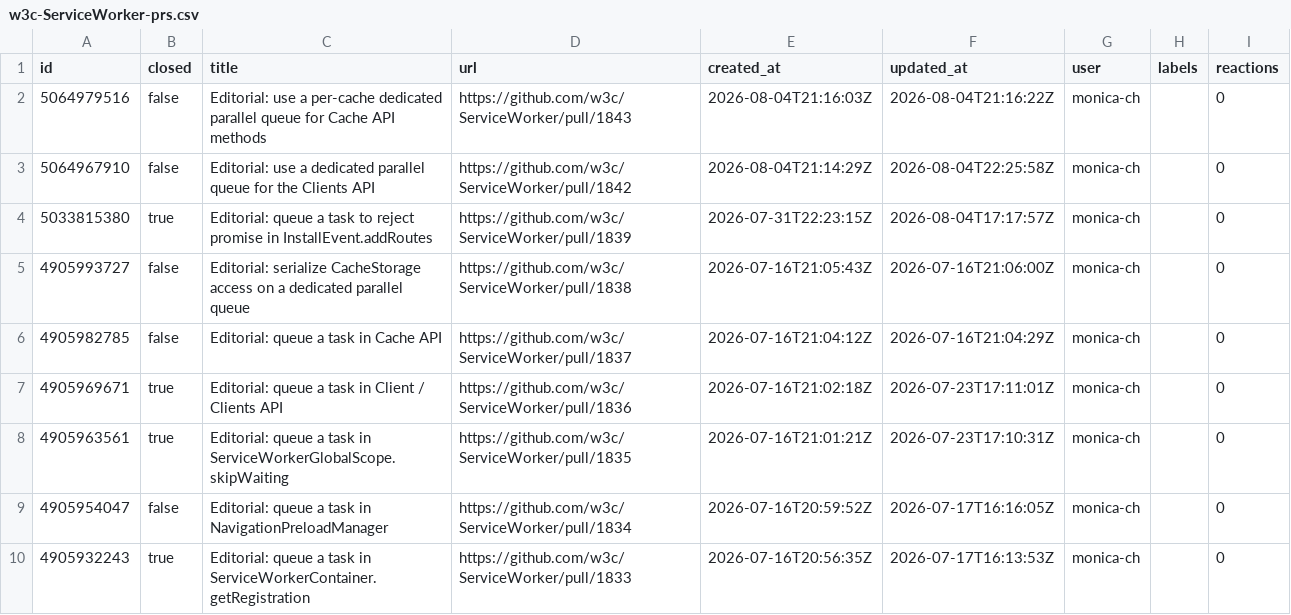
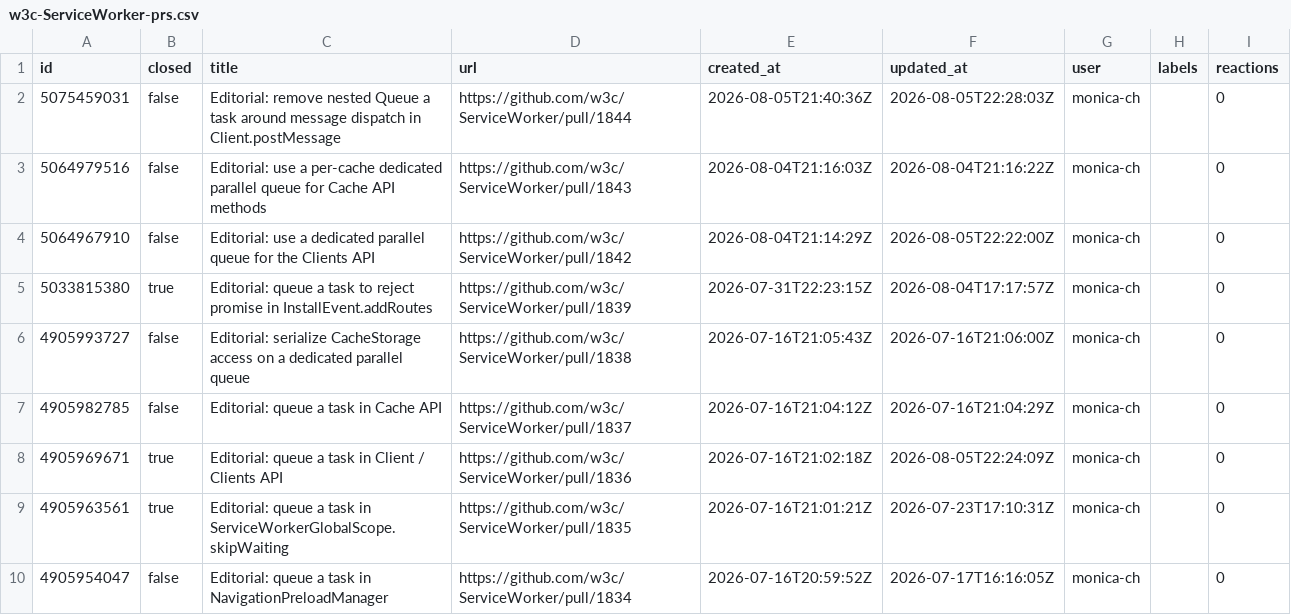
Before and after one commit to hsinyi/compat-utils, a CSV file: output/w3c-ServiceWorker-prs.csv, drawn as a sheet; only a part is shown; the shorter side is filled out with more unchanged rows.

```diff
--- a/output/w3c-ServiceWorker-prs.csv
+++ b/output/w3c-ServiceWorker-prs.csv
@@ -1,4 +1,5 @@
 id,closed,title,url,created_at,updated_at,user,labels,reactions
+5075459031,false,Editorial: remove nested Queue a task around message dispatch in Client.postMessage,https://github.com/w3c/ServiceWorker/pull/1844,2026-08-05T21:40:36Z,2026-08-05T22:28:03Z,monica-ch,,0
 5064979516,false,Editorial: use a per-cache dedicated parallel queue for Cache API methods,https://github.com/w3c/ServiceWorker/pull/1843,2026-08-04T21:16:03Z,2026-08-04T21:16:22Z,monica-ch,,0
-5064967910,false,Editorial: use a dedicated parallel queue for the Clients API,https://github.com/w3c/ServiceWorker/pull/1842,2026-08-04T21:14:29Z,2026-08-04T22:25:58Z,monica-ch,,0
+5064967910,false,Editorial: use a dedicated parallel queue for the Clients API,https://github.com/w3c/ServiceWorker/pull/1842,2026-08-04T21:14:29Z,2026-08-05T22:22:00Z,monica-ch,,0
 5033815380,true,Editorial: queue a task to reject promise in InstallEvent.addRoutes,https://github.com/w3c/ServiceWorker/pull/1839,2026-07-31T22:23:15Z,2026-08-04T17:17:57Z,monica-ch,,0
@@ -6,3 +7,3 @@ id,closed,title,url,created_at,updated_at,user,labels,reactions
 4905982785,false,Editorial: queue a task in Cache API,https://github.com/w3c/ServiceWorker/pull/1837,2026-07-16T21:04:12Z,2026-07-16T21:04:29Z,monica-ch,,0
-4905969671,true,Editorial: queue a task in Client / Clients API,https://github.com/w3c/ServiceWorker/pull/1836,2026-07-16T21:02:18Z,2026-07-23T17:11:01Z,monica-ch,,0
+4905969671,true,Editorial: queue a task in Client / Clients API,https://github.com/w3c/ServiceWorker/pull/1836,2026-07-16T21:02:18Z,2026-08-05T22:24:09Z,monica-ch,,0
 4905963561,true,Editorial: queue a task in ServiceWorkerGlobalScope.skipWaiting,https://github.com/w3c/ServiceWorker/pull/1835,2026-07-16T21:01:21Z,2026-07-23T17:10:31Z,monica-ch,,0
```
Also changed, not shown: output/all-comments.csv, output/mozilla-standards-positions.csv, 4 other files.
